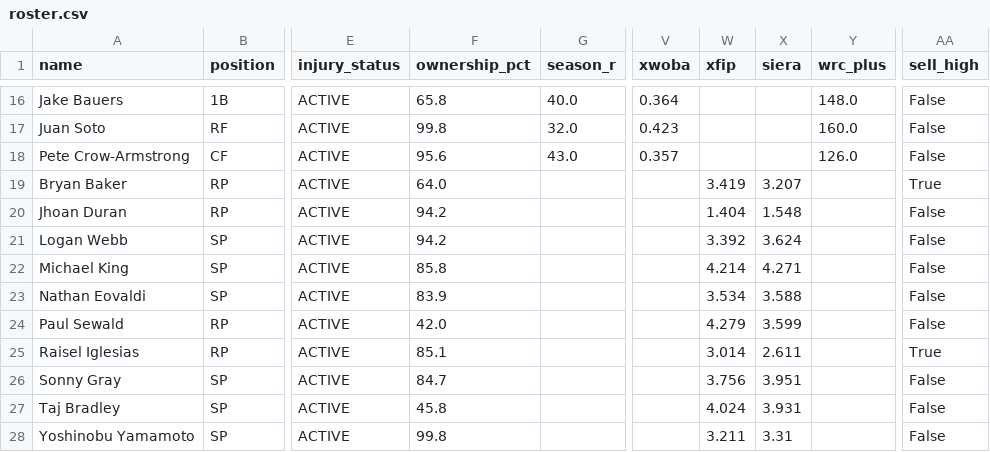
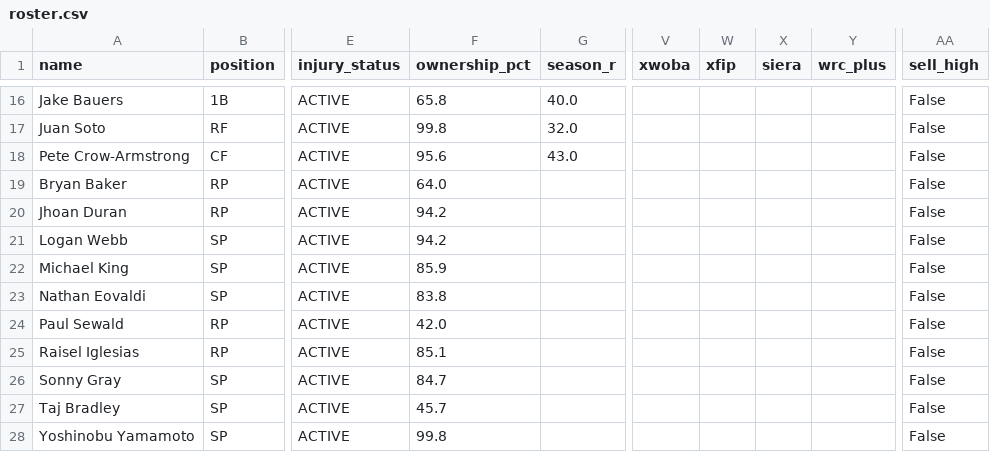
Before and after one commit to nickguarriello/pitch-slap, a CSV file: docs/data/roster.csv, drawn as a sheet; only a part is shown, gaps mark what is left out; the diff covers the shown part only; the diff names each change by its address in the sheet, - before the commit and + after, or states it on an @@ line.

```diff
--- a/docs/data/roster.csv
+++ b/docs/data/roster.csv
-V16 (xwoba): 0.364
+V16 (xwoba): (empty)
-Y16 (wrc_plus): 148.0
+Y16 (wrc_plus): (empty)
-V17 (xwoba): 0.423
+V17 (xwoba): (empty)
-Y17 (wrc_plus): 160.0
+Y17 (wrc_plus): (empty)
-V18 (xwoba): 0.357
+V18 (xwoba): (empty)
-Y18 (wrc_plus): 126.0
+Y18 (wrc_plus): (empty)
-W19 (xfip): 3.419
+W19 (xfip): (empty)
-X19 (siera): 3.207
+X19 (siera): (empty)
-AA19 (sell_high): True
+AA19 (sell_high): False
-W20 (xfip): 1.404
+W20 (xfip): (empty)
-X20 (siera): 1.548
+X20 (siera): (empty)
-W21 (xfip): 3.392
+W21 (xfip): (empty)
-X21 (siera): 3.624
+X21 (siera): (empty)
-F22 (ownership_pct): 85.8
+F22 (ownership_pct): 85.9
-W22 (xfip): 4.214
+W22 (xfip): (empty)
-X22 (siera): 4.271
+X22 (siera): (empty)
-F23 (ownership_pct): 83.9
+F23 (ownership_pct): 83.8
-W23 (xfip): 3.534
+W23 (xfip): (empty)
-X23 (siera): 3.588
+X23 (siera): (empty)
-W24 (xfip): 4.279
+W24 (xfip): (empty)
-X24 (siera): 3.599
+X24 (siera): (empty)
-W25 (xfip): 3.014
+W25 (xfip): (empty)
-X25 (siera): 2.611
+X25 (siera): (empty)
-AA25 (sell_high): True
+AA25 (sell_high): False
-W26 (xfip): 3.756
+W26 (xfip): (empty)
-X26 (siera): 3.951
+X26 (siera): (empty)
-F27 (ownership_pct): 45.8
+F27 (ownership_pct): 45.7
-W27 (xfip): 4.024
+W27 (xfip): (empty)
-X27 (siera): 3.931
+X27 (siera): (empty)
-W28 (xfip): 3.211
+W28 (xfip): (empty)
-X28 (siera): 3.31
+X28 (siera): (empty)
```
Also changed, not shown: 41 edited cells elsewhere in this file, docs/data/matchup.csv, 7 other files.
